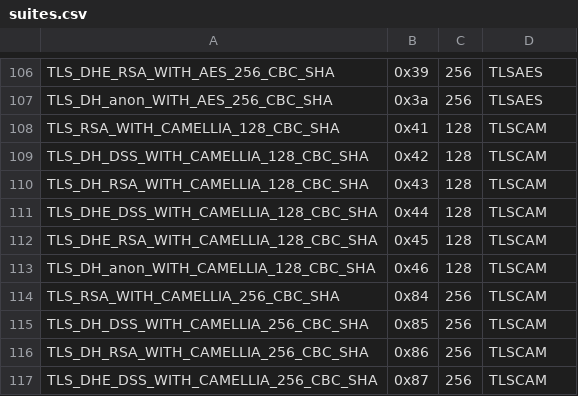
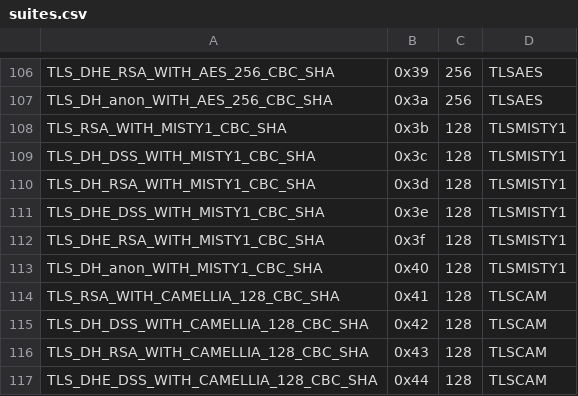
Before and after one commit to ssllabs/sslhaf, a CSV file: suites.csv, drawn as a sheet; only a part is shown, gaps mark what is left out; the shorter side is filled out with more unchanged rows; the diff names each change by its address in the sheet, - before the commit and + after, or states it on an @@ line.

Commit message:
Add TLS MISTY1 suites

```diff
--- a/suites.csv
+++ b/suites.csv
+row 108: TLS_RSA_WITH_MISTY1_CBC_SHA | 0x3b | 128 | TLSMISTY1
+row 109: TLS_DH_DSS_WITH_MISTY1_CBC_SHA | 0x3c | 128 | TLSMISTY1
+row 110: TLS_DH_RSA_WITH_MISTY1_CBC_SHA | 0x3d | 128 | TLSMISTY1
+row 111: TLS_DHE_DSS_WITH_MISTY1_CBC_SHA | 0x3e | 128 | TLSMISTY1
+row 112: TLS_DHE_RSA_WITH_MISTY1_CBC_SHA | 0x3f | 128 | TLSMISTY1
+row 113: TLS_DH_anon_WITH_MISTY1_CBC_SHA | 0x40 | 128 | TLSMISTY1
```
Also changed, not shown: 1 other file.
